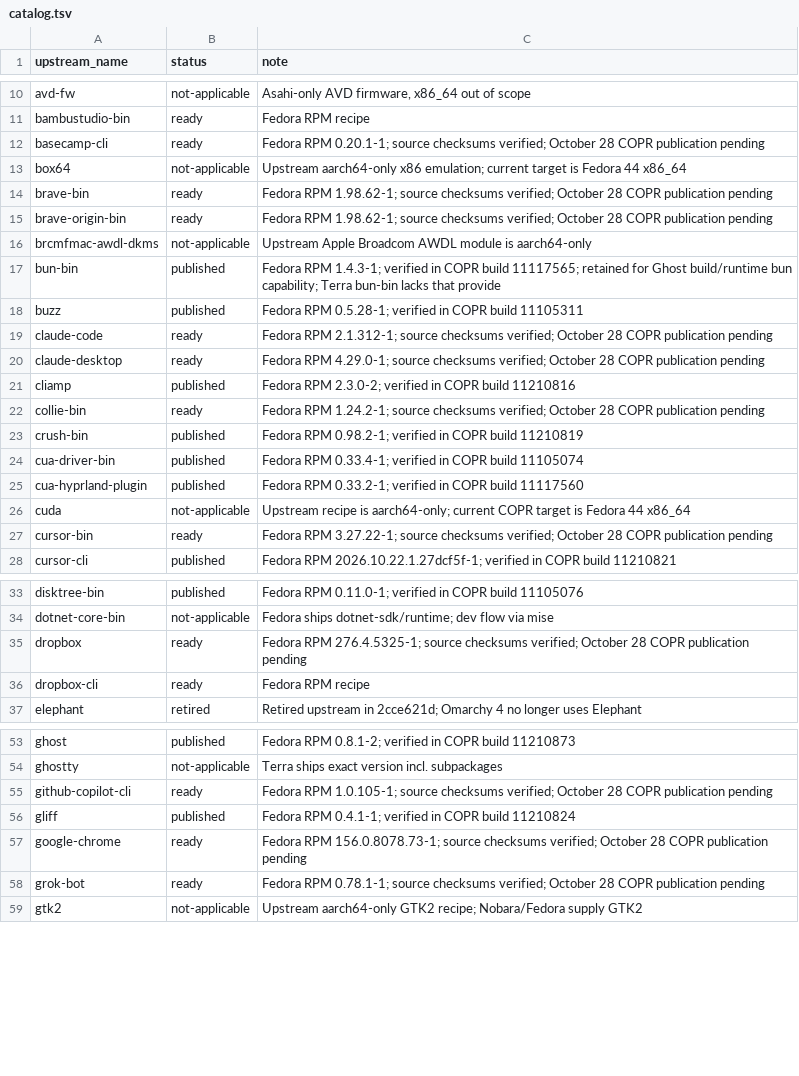
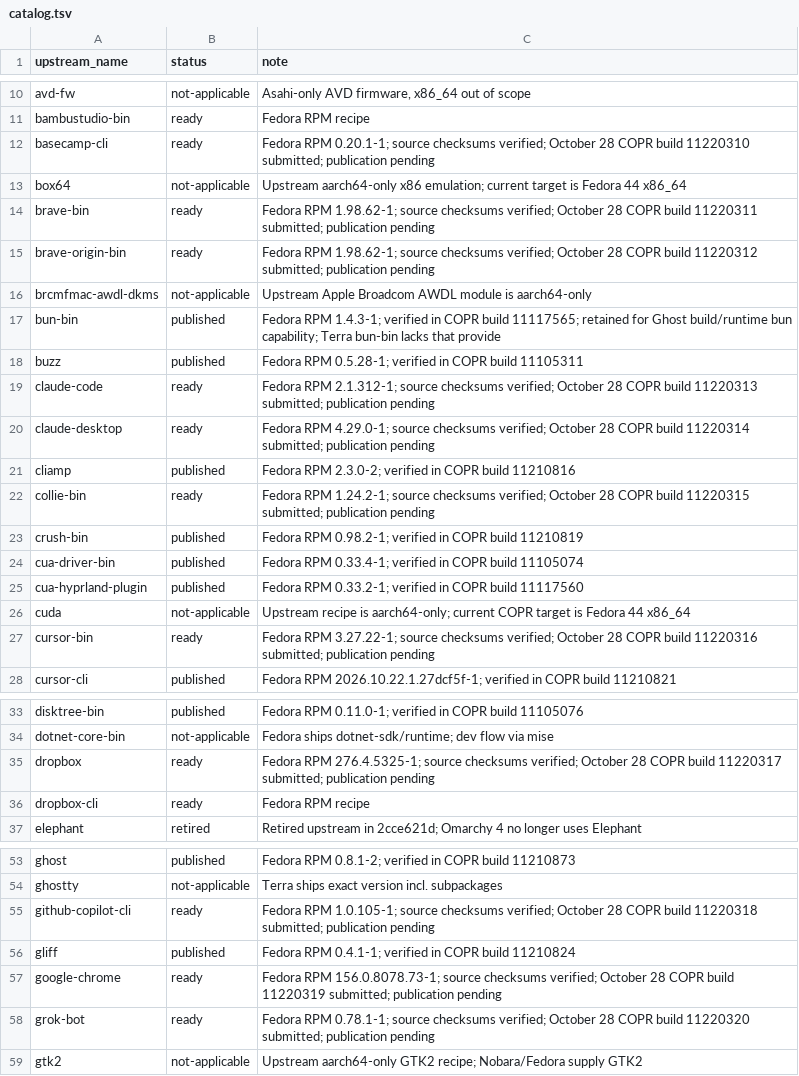
Before and after one commit to kamm3r/omadora-pkg, a TSV file: catalog.tsv, drawn as a sheet; only a part is shown, gaps mark what is left out; the diff covers the shown part only.

Commit message:
Record October 28 publication builds

```diff
--- a/catalog.tsv
+++ b/catalog.tsv
@@ -11,6 +11,6 @@ avd-fw	not-applicable	Asahi-only AVD firmware, x86_64 out of scope
 bambustudio-bin	ready	Fedora RPM recipe
-basecamp-cli	ready	Fedora RPM 0.20.1-1; source checksums verified; October 28 COPR publication pending
+basecamp-cli	ready	Fedora RPM 0.20.1-1; source checksums verified; October 28 COPR build 11220310 submitted; publication pending
 box64	not-applicable	Upstream aarch64-only x86 emulation; current target is Fedora 44 x86_64
-brave-bin	ready	Fedora RPM 1.98.62-1; source checksums verified; October 28 COPR publication pending
-brave-origin-bin	ready	Fedora RPM 1.98.62-1; source checksums verified; October 28 COPR publication pending
+brave-bin	ready	Fedora RPM 1.98.62-1; source checksums verified; October 28 COPR build 11220311 submitted; publication pending
+brave-origin-bin	ready	Fedora RPM 1.98.62-1; source checksums verified; October 28 COPR build 11220312 submitted; publication pending
 brcmfmac-awdl-dkms	not-applicable	Upstream Apple Broadcom AWDL module is aarch64-only
@@ -18,6 +18,6 @@ bun-bin	published	Fedora RPM 1.4.3-1; verified in COPR build 11117565; retained
 buzz	published	Fedora RPM 0.5.28-1; verified in COPR build 11105311
-claude-code	ready	Fedora RPM 2.1.312-1; source checksums verified; October 28 COPR publication pending
-claude-desktop	ready	Fedora RPM 4.29.0-1; source checksums verified; October 28 COPR publication pending
+claude-code	ready	Fedora RPM 2.1.312-1; source checksums verified; October 28 COPR build 11220313 submitted; publication pending
+claude-desktop	ready	Fedora RPM 4.29.0-1; source checksums verified; October 28 COPR build 11220314 submitted; publication pending
 cliamp	published	Fedora RPM 2.3.0-2; verified in COPR build 11210816
-collie-bin	ready	Fedora RPM 1.24.2-1; source checksums verified; October 28 COPR publication pending
+collie-bin	ready	Fedora RPM 1.24.2-1; source checksums verified; October 28 COPR build 11220315 submitted; publication pending
 crush-bin	published	Fedora RPM 0.98.2-1; verified in COPR build 11210819
@@ -26,3 +26,3 @@ cua-hyprland-plugin	published	Fedora RPM 0.33.2-1; verified in COPR build 111175
 cuda	not-applicable	Upstream recipe is aarch64-only; current COPR target is Fedora 44 x86_64
-cursor-bin	ready	Fedora RPM 3.27.22-1; source checksums verified; October 28 COPR publication pending
+cursor-bin	ready	Fedora RPM 3.27.22-1; source checksums verified; October 28 COPR build 11220316 submitted; publication pending
 cursor-cli	published	Fedora RPM 2026.10.22.1.27dcf5f-1; verified in COPR build 11210821
@@ -34,3 +34,3 @@ disktree-bin	published	Fedora RPM 0.11.0-1; verified in COPR build 11105076
 dotnet-core-bin	not-applicable	Fedora ships dotnet-sdk/runtime; dev flow via mise
-dropbox	ready	Fedora RPM 276.4.5325-1; source checksums verified; October 28 COPR publication pending
+dropbox	ready	Fedora RPM 276.4.5325-1; source checksums verified; October 28 COPR build 11220317 submitted; publication pending
 dropbox-cli	ready	Fedora RPM recipe
@@ -54,6 +54,6 @@ ghost	published	Fedora RPM 0.8.1-2; verified in COPR build 11210873
 ghostty	not-applicable	Terra ships exact version incl. subpackages
-github-copilot-cli	ready	Fedora RPM 1.0.105-1; source checksums verified; October 28 COPR publication pending
+github-copilot-cli	ready	Fedora RPM 1.0.105-1; source checksums verified; October 28 COPR build 11220318 submitted; publication pending
 gliff	published	Fedora RPM 0.4.1-1; verified in COPR build 11210824
-google-chrome	ready	Fedora RPM 156.0.8078.73-1; source checksums verified; October 28 COPR publication pending
-grok-bot	ready	Fedora RPM 0.78.1-1; source checksums verified; October 28 COPR publication pending
+google-chrome	ready	Fedora RPM 156.0.8078.73-1; source checksums verified; October 28 COPR build 11220319 submitted; publication pending
+grok-bot	ready	Fedora RPM 0.78.1-1; source checksums verified; October 28 COPR build 11220320 submitted; publication pending
 gtk2	not-applicable	Upstream aarch64-only GTK2 recipe; Nobara/Fedora supply GTK2
```
Also changed, not shown: 14 edited cells elsewhere in this file, 2 other files.
